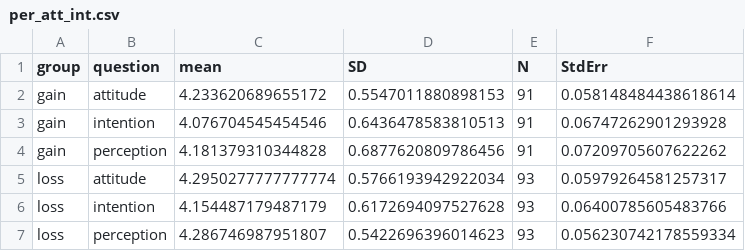
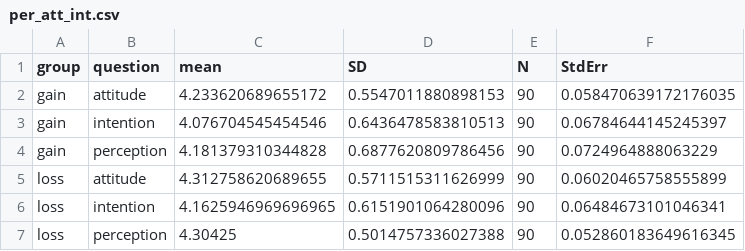
Before and after one commit to jenrichmond/jennyC_hons, a CSV file: data/per_att_int.csv, drawn as a sheet.

```diff
--- a/data/per_att_int.csv
+++ b/data/per_att_int.csv
@@ -1,7 +1,7 @@
 group,question,mean,SD,N,StdErr
-gain,attitude,4.233620689655172,0.5547011880898153,91,0.058148484438618614
-gain,intention,4.076704545454546,0.6436478583810513,91,0.06747262901293928
-gain,perception,4.181379310344828,0.6877620809786456,91,0.07209705607622262
-loss,attitude,4.2950277777777774,0.5766193942922034,93,0.05979264581257317
-loss,intention,4.154487179487179,0.6172694097527628,93,0.06400785605483766
-loss,perception,4.286746987951807,0.5422696396014623,93,0.056230742178559334
+gain,attitude,4.233620689655172,0.5547011880898153,90,0.058470639172176035
+gain,intention,4.076704545454546,0.6436478583810513,90,0.06784644145245397
+gain,perception,4.181379310344828,0.6877620809786456,90,0.0724964888063229
+loss,attitude,4.312758620689655,0.5711515311626999,90,0.06020465758555899
+loss,intention,4.1625946969696965,0.6151901064280096,90,0.06484673101046341
+loss,perception,4.30425,0.5014757336027388,90,0.052860183649616345
```
Also changed, not shown: data/dateStudy2data_clean.csv, data/manipcheck.csv, 2 other files.
